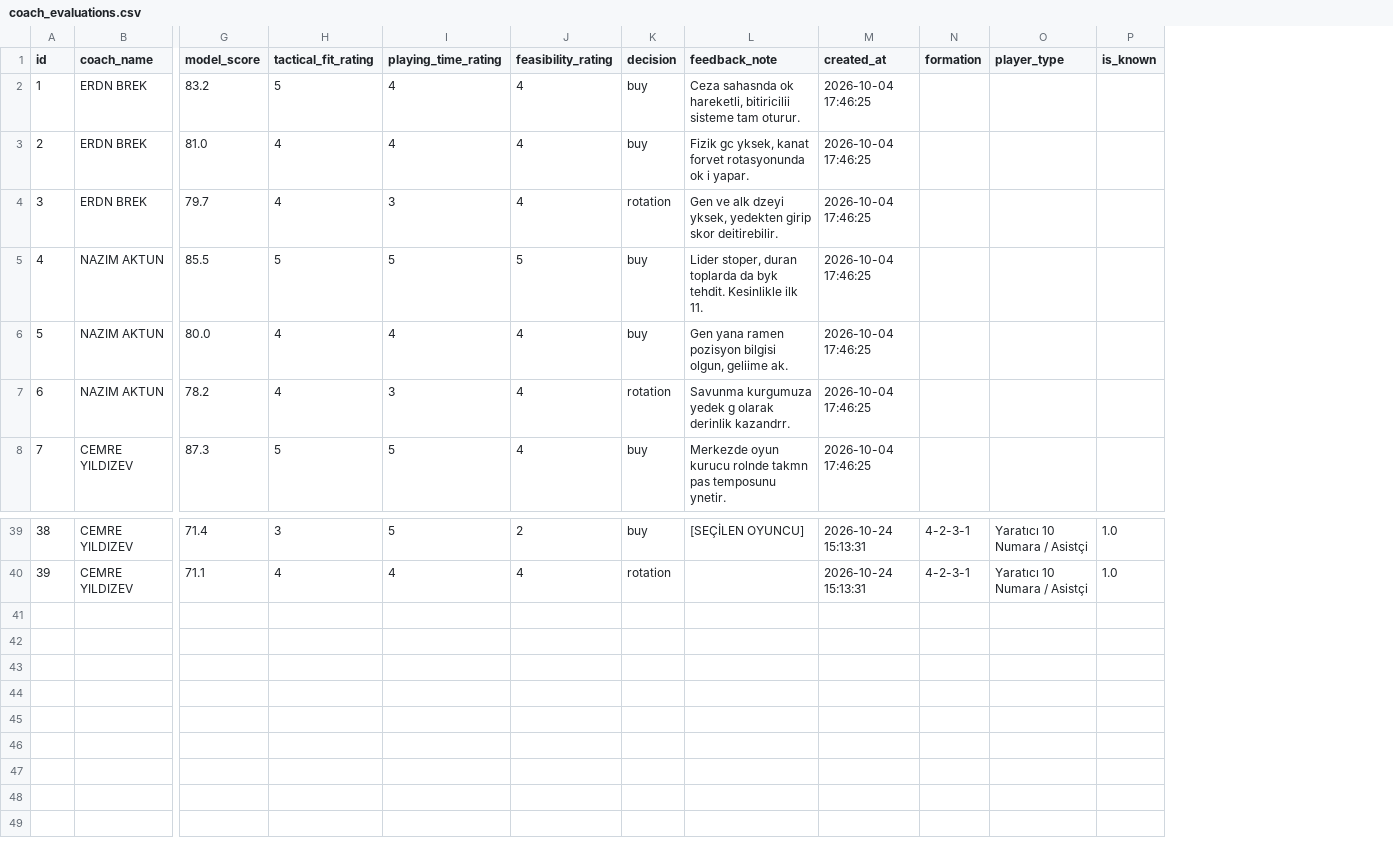
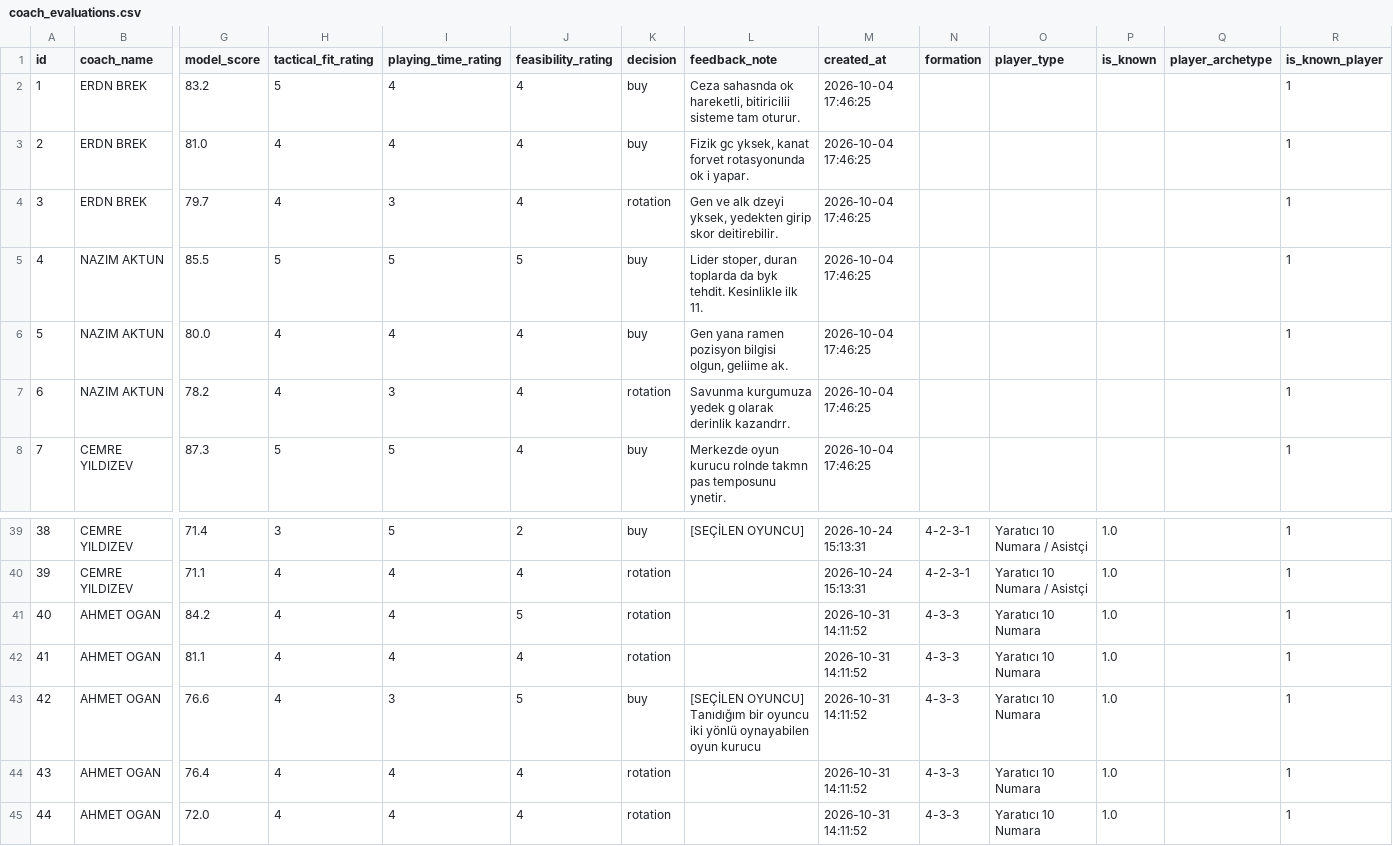
Before and after one commit to CodeWithMuzo/ScoutMe, a CSV file: coach_evaluations.csv, drawn as a sheet; only a part is shown, gaps mark what is left out; rows hold the shown columns only; the diff names each change by its address in the sheet, - before the commit and + after, or states it on an @@ line.

Commit message:
Sync coach evaluations (44 total records)

```diff
--- a/coach_evaluations.csv
+++ b/coach_evaluations.csv
+column Q (player_archetype), empty
+column R (is_known_player), rows 2-8: all 1; rows 39-40: 1 | 1
+row 41: 40 | AHMET OGAN | 84.2 | 4 | 4 | 5 | rotation |  | 2026-10-31 14:11:52 | 4-3-3 | Yaratıcı 10 Numara | 1.0 |  | 1
+row 42: 41 | AHMET OGAN | 81.1 | 4 | 4 | 4 | rotation |  | 2026-10-31 14:11:52 | 4-3-3 | Yaratıcı 10 Numara | 1.0 |  | 1
+row 43: 42 | AHMET OGAN | 76.6 | 4 | 3 | 5 | buy | [SEÇİLEN OYUNCU] Tanıdığım bir oyuncu iki yönlü oynayabilen oyun kurucu | 2026-10-31 14:11:52 | 4-3-3 | Yaratıcı 10 Numara | 1.0 |  | 1
+row 44: 43 | AHMET OGAN | 76.4 | 4 | 4 | 4 | rotation |  | 2026-10-31 14:11:52 | 4-3-3 | Yaratıcı 10 Numara | 1.0 |  | 1
+row 45: 44 | AHMET OGAN | 72.0 | 4 | 4 | 4 | rotation |  | 2026-10-31 14:11:52 | 4-3-3 | Yaratıcı 10 Numara | 1.0 |  | 1
```
